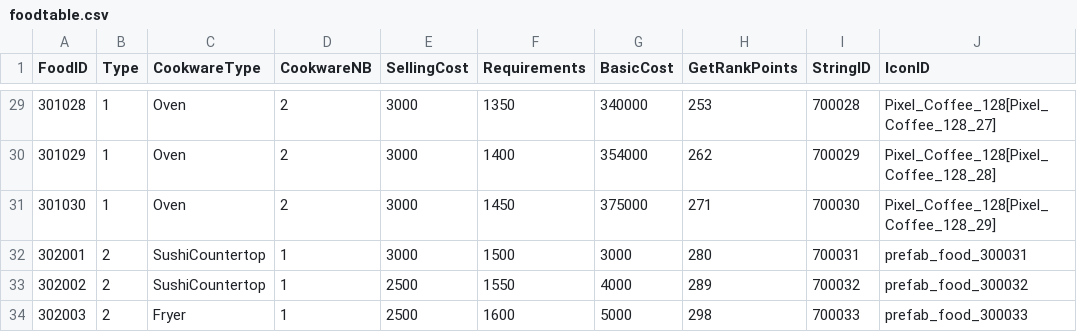
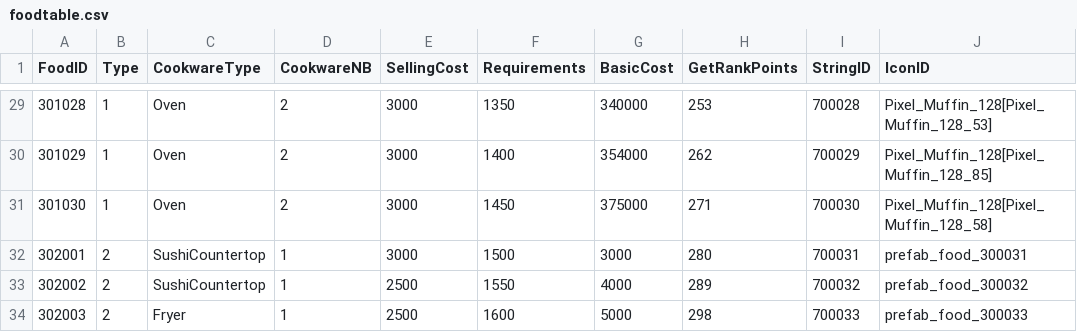
Before and after one commit to Jinwook-Lee9709/ReStartup, a CSV file: Assets/03_Resources/03_DataTable/foodtable.csv, drawn as a sheet; only a part is shown, gaps mark what is left out; the diff covers the shown part only.

```diff
--- a/Assets/03_Resources/03_DataTable/foodtable.csv
+++ b/Assets/03_Resources/03_DataTable/foodtable.csv
@@ -29,4 +29,4 @@ FoodID,Type,CookwareType,CookwareNB,SellingCost,Requirements,BasicCost,GetRankPo
-301028,1,Oven,2,3000,1350,340000,253,700028,Pixel_Coffee_128[Pixel_Coffee_128_27]
-301029,1,Oven,2,3000,1400,354000,262,700029,Pixel_Coffee_128[Pixel_Coffee_128_28]
-301030,1,Oven,2,3000,1450,375000,271,700030,Pixel_Coffee_128[Pixel_Coffee_128_29]
+301028,1,Oven,2,3000,1350,340000,253,700028,Pixel_Muffin_128[Pixel_Muffin_128_53]
+301029,1,Oven,2,3000,1400,354000,262,700029,Pixel_Muffin_128[Pixel_Muffin_128_85]
+301030,1,Oven,2,3000,1450,375000,271,700030,Pixel_Muffin_128[Pixel_Muffin_128_58]
 302001,2,SushiCountertop,1,3000,1500,3000,280,700031,prefab_food_300031
```
Also changed, not shown: 26 edited cells elsewhere in this file, 1 other file.
